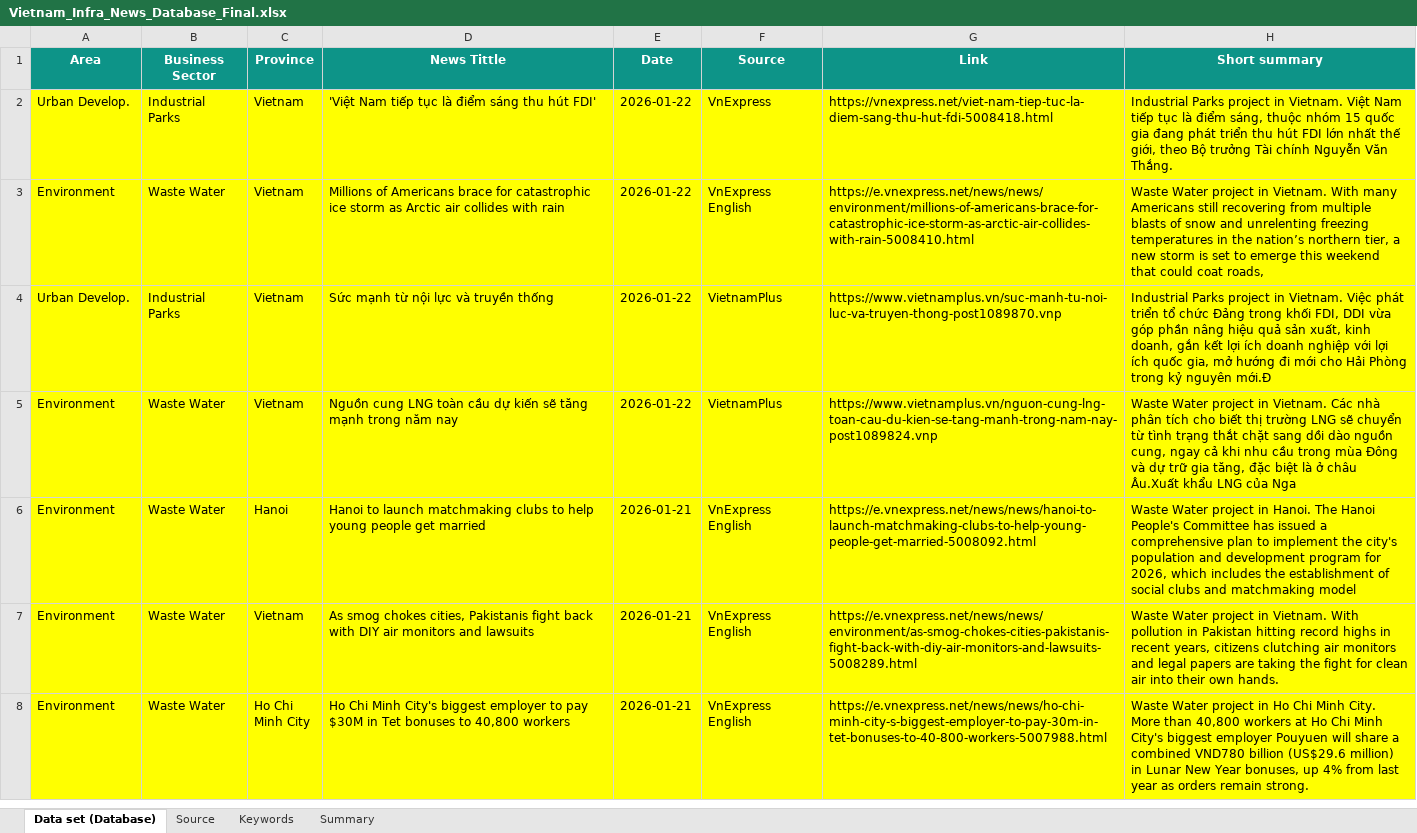
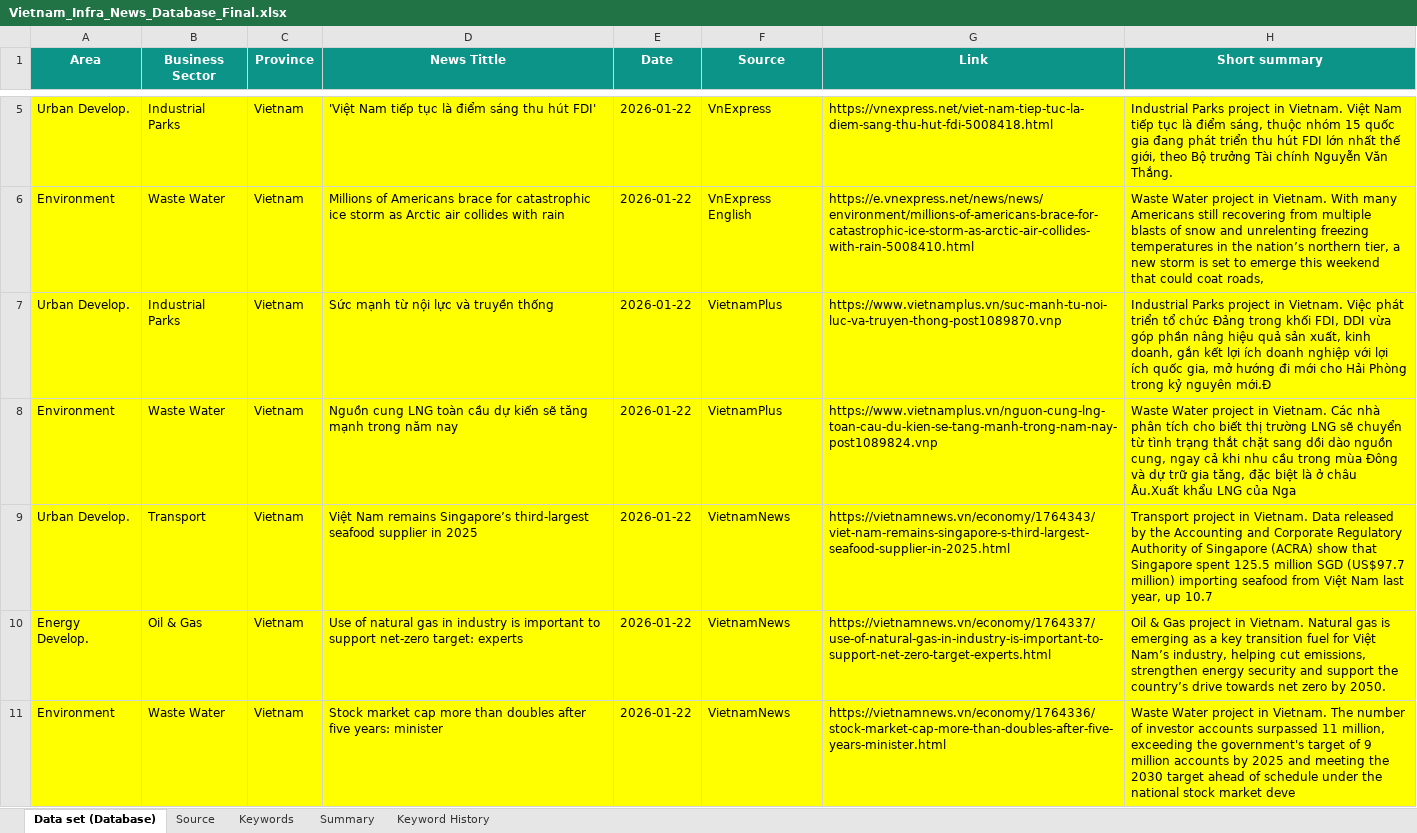
Before and after one commit to hms4792/vietnam-infra-news, an Excel workbook: data/Vietnam_Infra_News_Database_Final.xlsx, sheet Data set (Database), drawn as a sheet; only a part is shown, gaps mark what is left out; the shorter side is filled out with more unchanged rows; values as stored, in another font and other column widths than the file's, no borders; the diff covers the shown part only; the diff names each change by its address in the sheet, - before the commit and + after, or states it on an @@ line.

```diff
--- a/data/Vietnam_Infra_News_Database_Final.xlsx (sheet Data set (Database))
+++ b/data/Vietnam_Infra_News_Database_Final.xlsx (sheet Data set (Database))
+sheet tab: Keyword History
+row 9: Urban Develop. | Transport | Vietnam | Việt Nam remains Singapore’s third-largest seafood supplier in 2025 | 2026-01-22 | VietnamNews | https://vietnamnews.vn/economy/1764343/viet-nam-remains-singapore-s-third-largest-seafood-supplier-in-2025.html | Transport project in Vietnam. Data released by the Accounting and Corporate Regulatory Authority of Singapore (ACRA) show that Singapore spent 125.5 million SGD (US$97.7 million) importing seafood from Việt Nam last year, up 10.7
+row 10: Energy Develop. | Oil & Gas | Vietnam | Use of natural gas in industry is important to support net-zero target: experts | 2026-01-22 | VietnamNews | https://vietnamnews.vn/economy/1764337/use-of-natural-gas-in-industry-is-important-to-support-net-zero-target-experts.html | Oil & Gas project in Vietnam. Natural gas is emerging as a key transition fuel for Việt Nam’s industry, helping cut emissions, strengthen energy security and support the country’s drive towards net zero by 2050.
+row 11: Environment | Waste Water | Vietnam | Stock market cap more than doubles after five years: minister | 2026-01-22 | VietnamNews | https://vietnamnews.vn/economy/1764336/stock-market-cap-more-than-doubles-after-five-years-minister.html | Waste Water project in Vietnam. The number of investor accounts surpassed 11 million, exceeding the government's target of 9 million accounts by 2025 and meeting the 2030 target ahead of schedule under the national stock market deve
```
Also changed, not shown: 6 added rows elsewhere in this sheet, sheet Source, sheet Summary, sheet Keywords.
